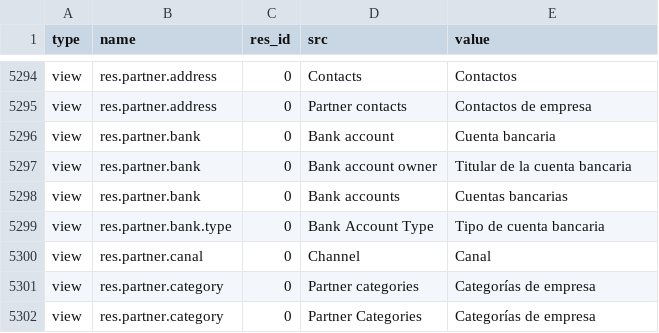
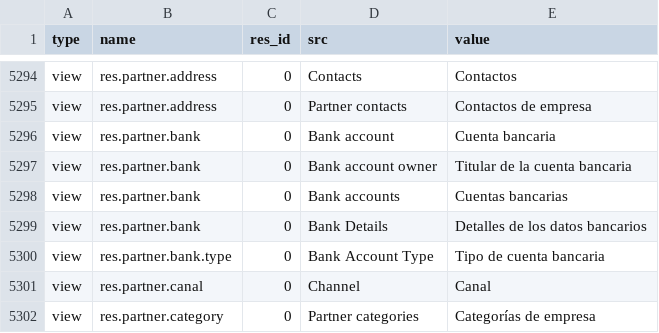
Before and after one commit to OCA/l10n-spain, a CSV file: l10n_es_ES/tinyerp-server-4.2.0-es_ES/es_ES.csv, drawn as a sheet; only a part is shown, gaps mark what is left out; the shorter side is filled out with more unchanged rows.

Commit message:
Añadida la traducción de un widget.

```diff
--- a/l10n_es_ES/tinyerp-server-4.2.0-es_ES/es_ES.csv
+++ b/l10n_es_ES/tinyerp-server-4.2.0-es_ES/es_ES.csv
@@ -5320,2 +5320,3 @@ view,res.partner.bank,0,Bank account owner,Titular de la cuenta bancaria
 view,res.partner.bank,0,Bank accounts,Cuentas bancarias
+view,res.partner.bank,0,Bank Details,Detalles de los datos bancarios
 view,res.partner.bank.type,0,Bank Account Type,Tipo de cuenta bancaria
```
